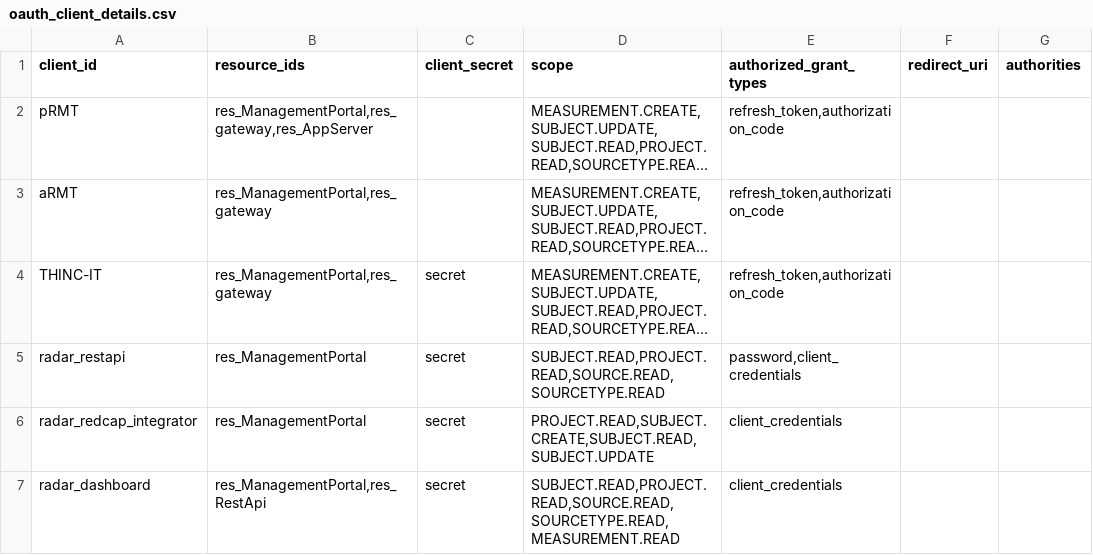
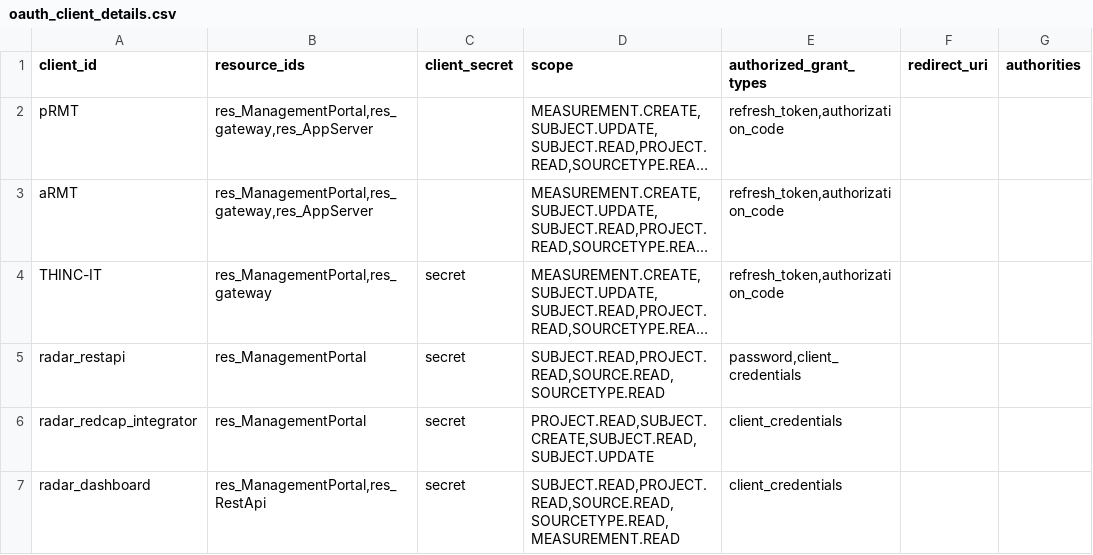
Before and after one commit to RADAR-base/RADAR-Appserver, a CSV file: src/integrationTest/resources/docker/etc/config/oauth_client_details.csv, drawn as a sheet; only a part is shown; long unchanged cells end in …; the diff covers the shown part only; the diff names each change by its address in the sheet, - before the commit and + after, or states it on an @@ line.

```diff
--- a/src/integrationTest/resources/docker/etc/config/oauth_client_details.csv
+++ b/src/integrationTest/resources/docker/etc/config/oauth_client_details.csv
-B3 (resource_ids): res_ManagementPortal,res_gateway
+B3 (resource_ids): res_ManagementPortal,res_gateway,res_AppServer
```
Also changed, not shown: 1 added row elsewhere in this file, 3 other files.
